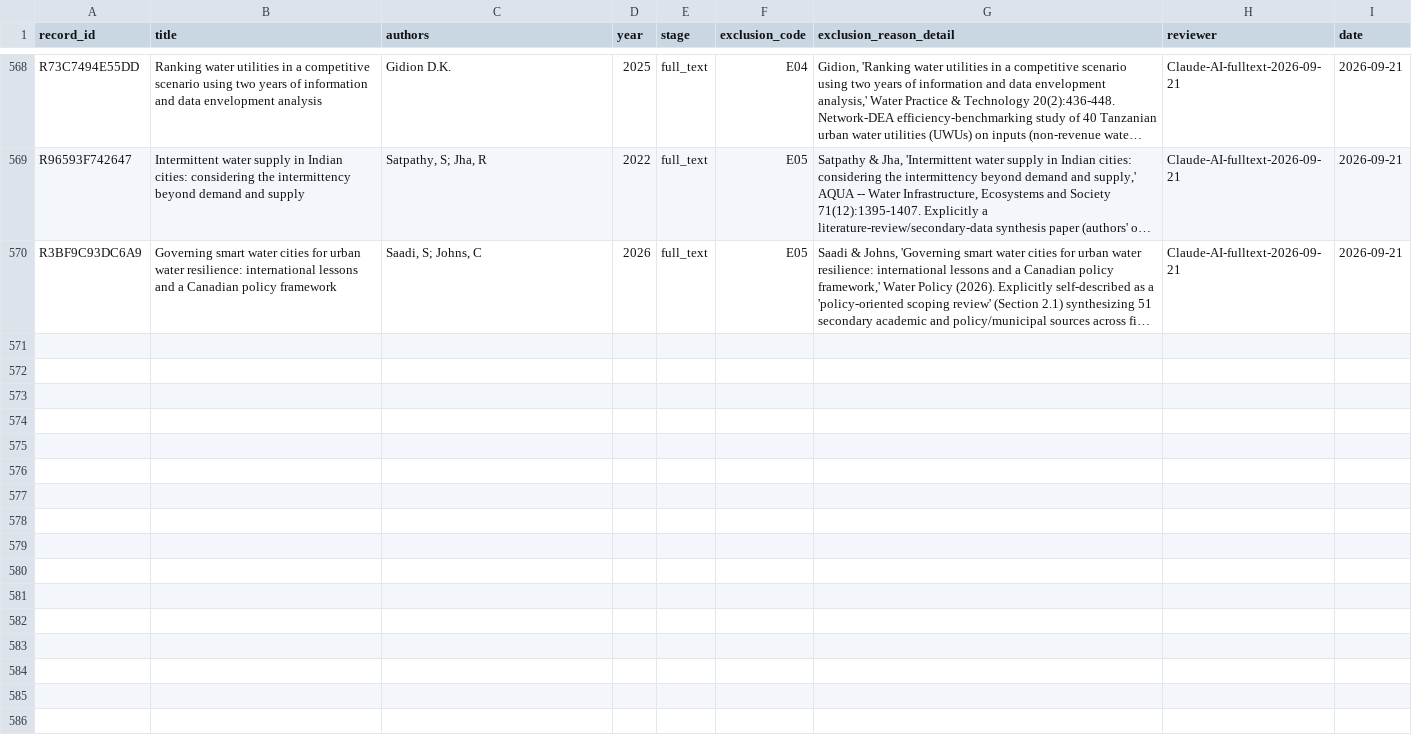
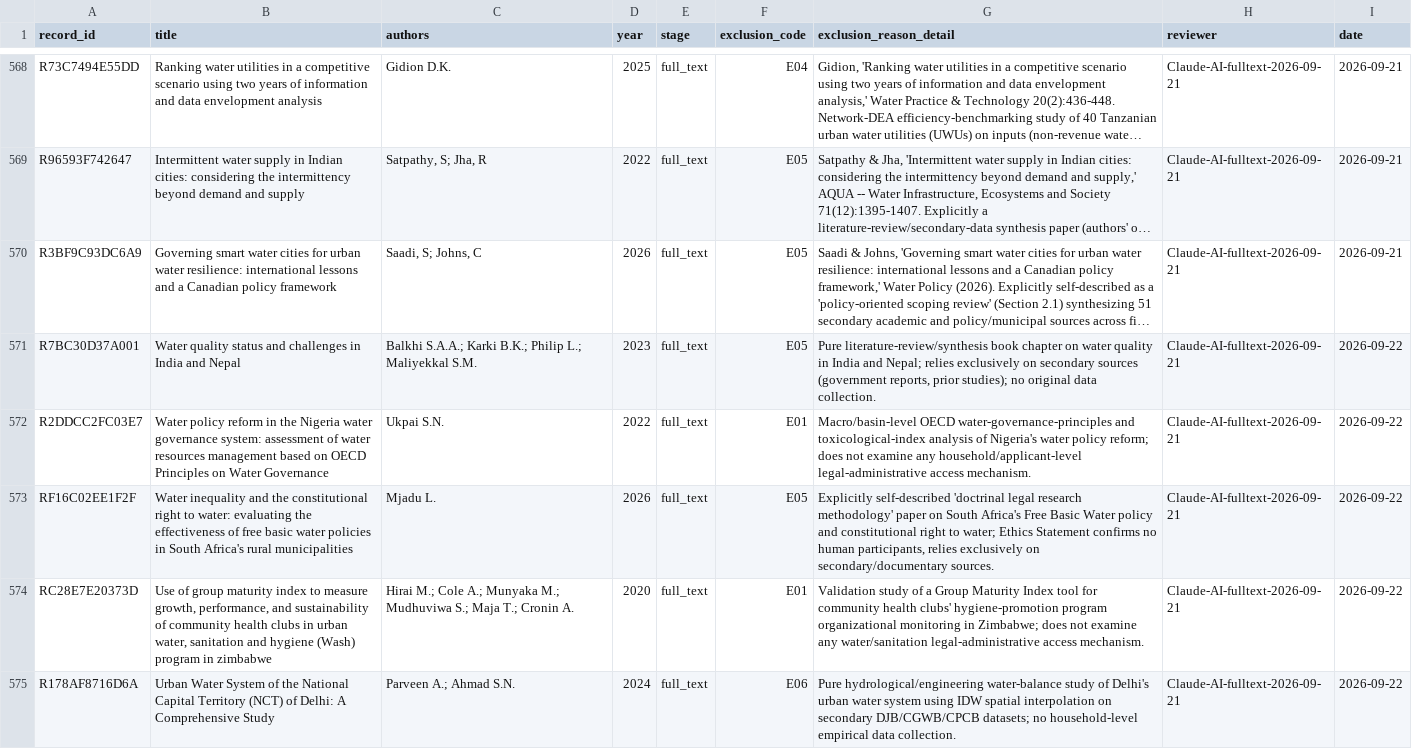
Before and after one commit to jrklaus8/water-law-dataset, a CSV file: legal-last-mile-systematic-review/02_screening/exclusion_log/exclusion_log.csv, drawn as a sheet; only a part is shown, gaps mark what is left out; long unchanged cells end in …; the diff covers the shown part only; the diff names each change by its address in the sheet, - before the commit and + after, or states it on an @@ line.

```diff
--- a/legal-last-mile-systematic-review/02_screening/exclusion_log/exclusion_log.csv
+++ b/legal-last-mile-systematic-review/02_screening/exclusion_log/exclusion_log.csv
+row 571: R7BC30D37A001 | Water quality status and challenges in India and Nepal | Balkhi S.A.A.; Karki B.K.; Philip L.; Maliyekkal S.M. | 2023 | full_text | E05 | Pure literature-review/synthesis book chapter on water quality in India and Nepal; relies exclusively on secondary sources (government reports, prior studies); no original data collection. | Claude-AI-fulltext-2026-09-21 | 2026-09-22
+row 572: R2DDCC2FC03E7 | Water policy reform in the Nigeria water governance system: assessment of water resources management based on OECD Principles on Water Governance | Ukpai S.N. | 2022 | full_text | E01 | Macro/basin-level OECD water-governance-principles and toxicological-index analysis of Nigeria's water policy reform; does not examine any household/applicant-level legal-administrative access mechanism. | Claude-AI-fulltext-2026-09-21 | 2026-09-22
+row 573: RF16C02EE1F2F | Water inequality and the constitutional right to water: evaluating the effectiveness of free basic water policies in South Africa's rural municipalities | Mjadu L. | 2026 | full_text | E05 | Explicitly self-described 'doctrinal legal research methodology' paper on South Africa's Free Basic Water policy and constitutional right to water; Ethics Statement confirms no human participants, relies exclusively on secondary/documentary sources. | Claude-AI-fulltext-2026-09-21 | 2026-09-22
+row 574: RC28E7E20373D | Use of group maturity index to measure growth, performance, and sustainability of community health clubs in urban water, sanitation and hygiene (Wash) program in zimbabwe | Hirai M.; Cole A.; Munyaka M.; Mudhuviwa S.; Maja T.; Cronin A. | 2020 | full_text | E01 | Validation study of a Group Maturity Index tool for community health clubs' hygiene-promotion program organizational monitoring in Zimbabwe; does not examine any water/sanitation legal-administrative access mechanism. | Claude-AI-fulltext-2026-09-21 | 2026-09-22
+row 575: R178AF8716D6A | Urban Water System of the National Capital Territory (NCT) of Delhi: A Comprehensive Study | Parveen A.; Ahmad S.N. | 2024 | full_text | E06 | Pure hydrological/engineering water-balance study of Delhi's urban water system using IDW spatial interpolation on secondary DJB/CGWB/CPCB datasets; no household-level empirical data collection. | Claude-AI-fulltext-2026-09-21 | 2026-09-22
```
Also changed, not shown: 5 added rows elsewhere in this file, 9 other files.
